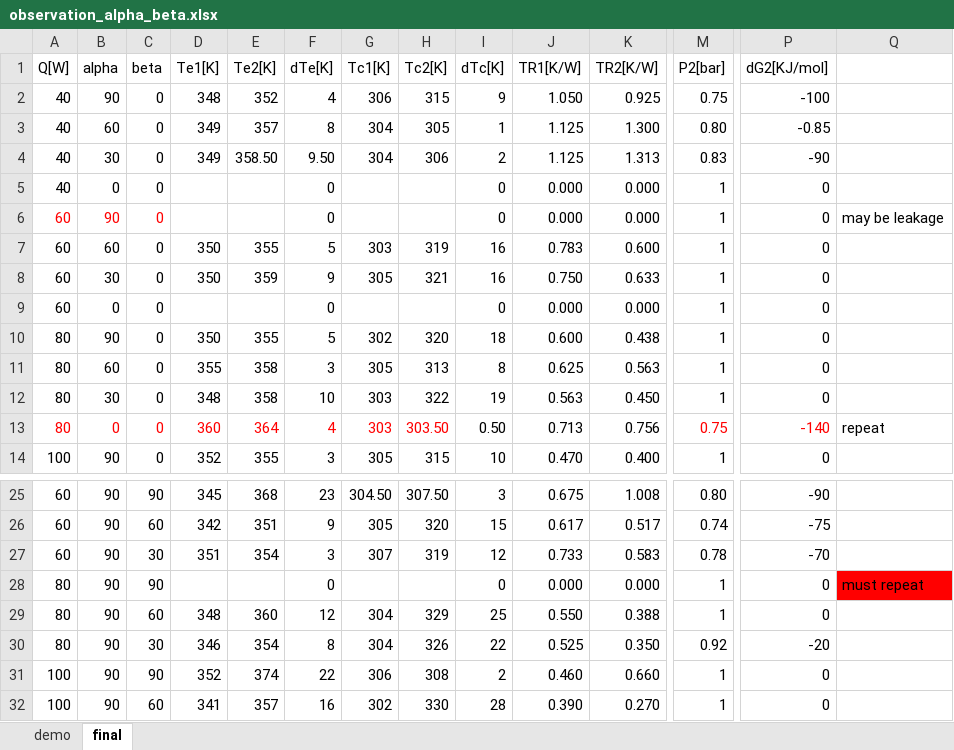
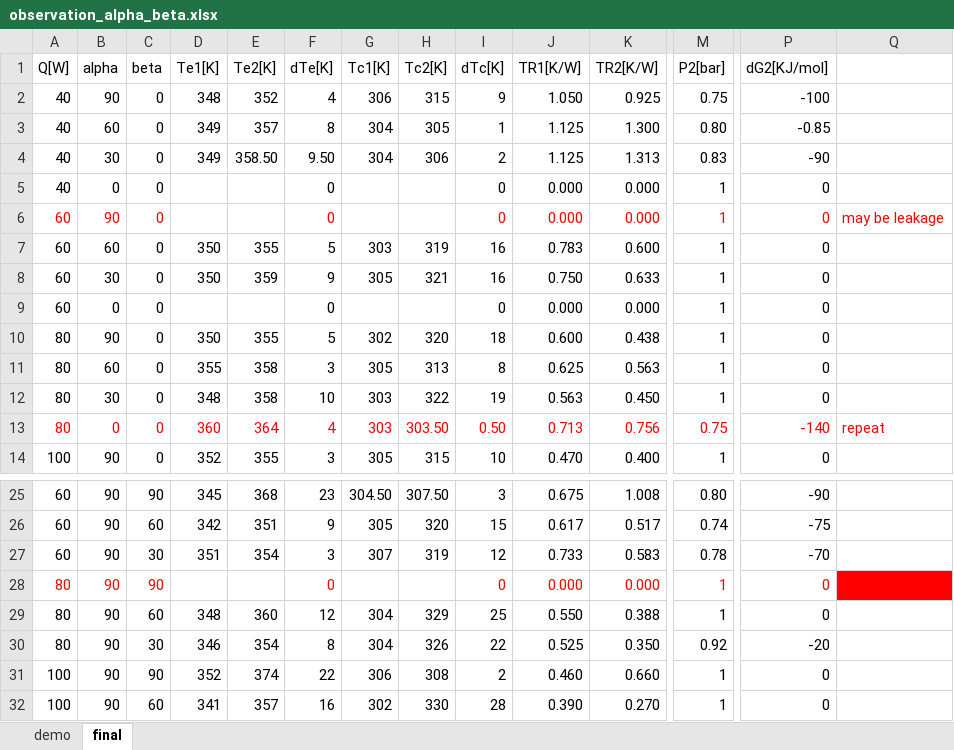
Before and after one commit to kamleshparmar17/Advanced_PulseHeatPipe_krp, an Excel workbook: data/observation_alpha_beta.xlsx, sheet final, drawn as a sheet; only a part is shown, gaps mark what is left out; values as stored, in another font and other column widths than the file's, no borders; the diff names each change by its address in the sheet, - before the commit and + after, or states it on an @@ line.

Commit message:
meta_table_data_5_5 is updated for JTACC_Hungary

```diff
--- a/data/observation_alpha_beta.xlsx (sheet final)
+++ b/data/observation_alpha_beta.xlsx (sheet final)
-F6 text colour: black
+F6 text colour: #FF0000
-I6:K6 text colour: black
+I6:K6 text colour: #FF0000
-M6 text colour: black
+M6 text colour: #FF0000
-P6:Q6 text colour: black
+P6:Q6 text colour: #FF0000
-I13:K13 text colour: black
+I13:K13 text colour: #FF0000
-Q13 text colour: black
+Q13 text colour: #FF0000
-A28:C28 text colour: black
+A28:C28 text colour: #FF0000
-F28 text colour: black
+F28 text colour: #FF0000
-I28:K28 text colour: black
+I28:K28 text colour: #FF0000
-M28 text colour: black
+M28 text colour: #FF0000
-P28:Q28 text colour: black
+P28:Q28 text colour: #FF0000
```
Also changed, not shown: 4 other files.
